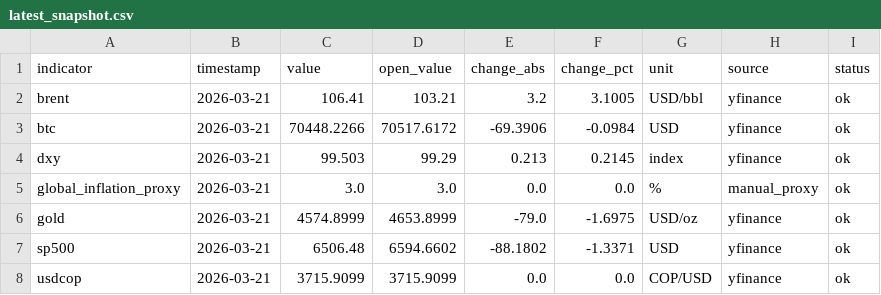
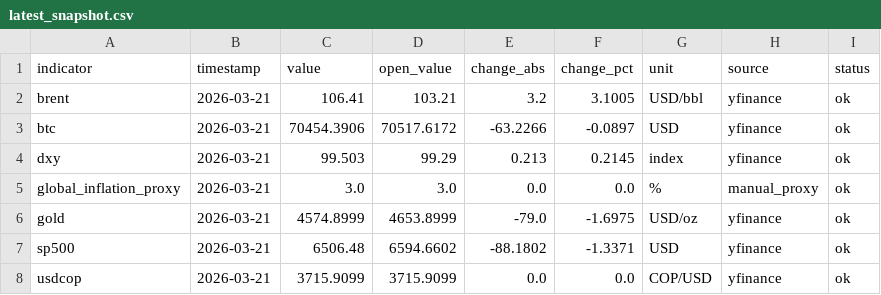
Before and after one commit to juanjo-geo/financial-agent, a CSV file: data/processed/latest_snapshot.csv, drawn as a sheet.

```diff
--- a/data/processed/latest_snapshot.csv
+++ b/data/processed/latest_snapshot.csv
@@ -2,3 +2,3 @@ indicator,timestamp,value,open_value,change_abs,change_pct,unit,source,status
 brent,2026-03-21,106.41,103.21,3.2,3.1005,USD/bbl,yfinance,ok
-btc,2026-03-21,70448.2266,70517.6172,-69.3906,-0.0984,USD,yfinance,ok
+btc,2026-03-21,70454.3906,70517.6172,-63.2266,-0.0897,USD,yfinance,ok
 dxy,2026-03-21,99.503,99.29,0.213,0.2145,index,yfinance,ok
```
Also changed, not shown: data/historical/market_history.csv, data/processed/market_clean.csv, 7 other files.
